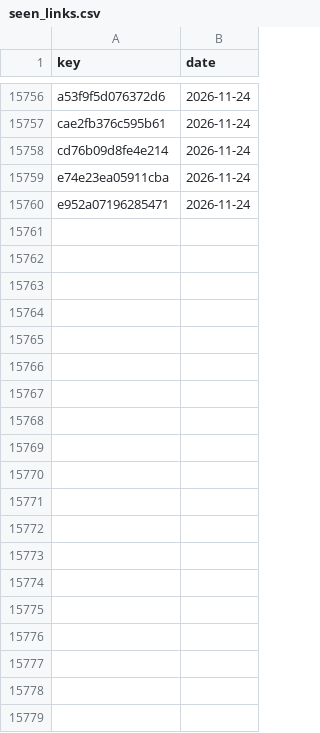
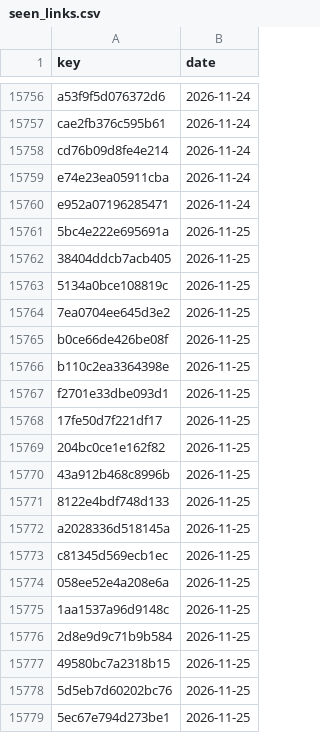
Before and after one commit to numanahmadhere/my-job-alerts, a CSV file: data/seen_links.csv, drawn as a sheet; only a part is shown, gaps mark what is left out; the diff covers the shown part only; the diff names each change by its address in the sheet, - before the commit and + after, or states it on an @@ line.

```diff
--- a/data/seen_links.csv
+++ b/data/seen_links.csv
+row 15761: 5bc4e222e695691a | 2026-11-25
+row 15762: 38404ddcb7acb405 | 2026-11-25
+row 15763: 5134a0bce108819c | 2026-11-25
+row 15764: 7ea0704ee645d3e2 | 2026-11-25
+row 15765: b0ce66de426be08f | 2026-11-25
+row 15766: b110c2ea3364398e | 2026-11-25
+row 15767: f2701e33dbe093d1 | 2026-11-25
+row 15768: 17fe50d7f221df17 | 2026-11-25
+row 15769: 204bc0ce1e162f82 | 2026-11-25
+row 15770: 43a912b468c8996b | 2026-11-25
+row 15771: 8122e4bdf748d133 | 2026-11-25
+row 15772: a2028336d518145a | 2026-11-25
+row 15773: c81345d569ecb1ec | 2026-11-25
+row 15774: 058ee52e4a208e6a | 2026-11-25
+row 15775: 1aa1537a96d9148c | 2026-11-25
+row 15776: 2d8e9d9c71b9b584 | 2026-11-25
+row 15777: 49580bc7a2318b15 | 2026-11-25
+row 15778: 5d5eb7d60202bc76 | 2026-11-25
+row 15779: 5ec67e794d273be1 | 2026-11-25
```
Also changed, not shown: 14 added rows elsewhere in this file, data/screened.csv, 3 other files.
